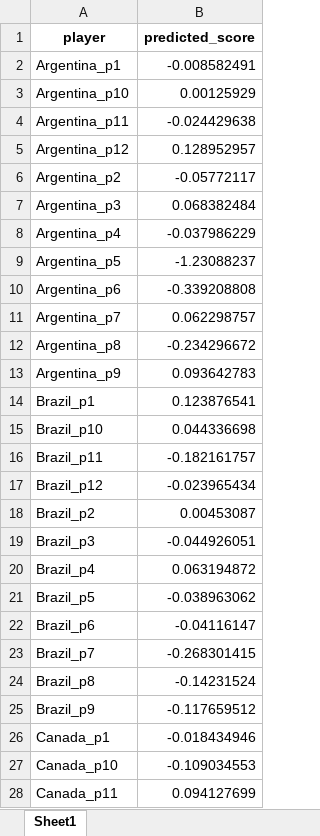
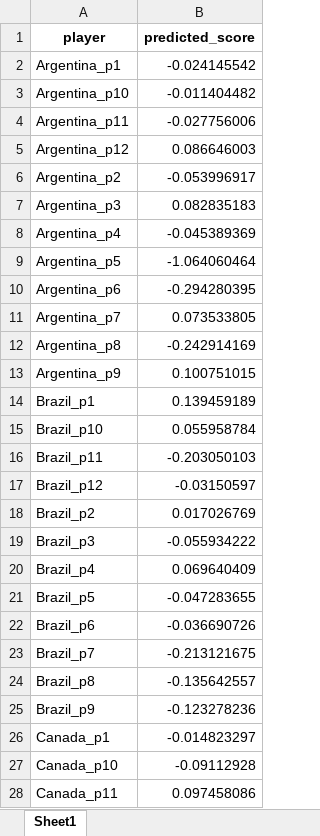
Before and after one commit to kpercyro/module-1-sports-analytics, an Excel workbook: player_scores.xlsx, sheet Sheet1, drawn as a sheet; only a part is shown; values as stored, in another font and other column widths than the file's, no borders; the diff covers the shown part only; the diff names each change by its address in the sheet, - before the commit and + after, or states it on an @@ line.

```diff
--- a/player_scores.xlsx (sheet Sheet1)
+++ b/player_scores.xlsx (sheet Sheet1)
-B2 (predicted_score): -0.008582491
+B2 (predicted_score): -0.024145542
-B3 (predicted_score): 0.00125929
+B3 (predicted_score): -0.011404482
-B4 (predicted_score): -0.024429638
+B4 (predicted_score): -0.027756006
-B5 (predicted_score): 0.128952957
+B5 (predicted_score): 0.086646003
-B6 (predicted_score): -0.05772117
+B6 (predicted_score): -0.053996917
-B7 (predicted_score): 0.068382484
+B7 (predicted_score): 0.082835183
-B8 (predicted_score): -0.037986229
+B8 (predicted_score): -0.045389369
-B9 (predicted_score): -1.23088237
+B9 (predicted_score): -1.064060464
-B10 (predicted_score): -0.339208808
+B10 (predicted_score): -0.294280395
-B11 (predicted_score): 0.062298757
+B11 (predicted_score): 0.073533805
-B12 (predicted_score): -0.234296672
+B12 (predicted_score): -0.242914169
-B13 (predicted_score): 0.093642783
+B13 (predicted_score): 0.100751015
-B14 (predicted_score): 0.123876541
+B14 (predicted_score): 0.139459189
-B15 (predicted_score): 0.044336698
+B15 (predicted_score): 0.055958784
-B16 (predicted_score): -0.182161757
+B16 (predicted_score): -0.203050103
-B17 (predicted_score): -0.023965434
+B17 (predicted_score): -0.03150597
-B18 (predicted_score): 0.00453087
+B18 (predicted_score): 0.017026769
-B19 (predicted_score): -0.044926051
+B19 (predicted_score): -0.055934222
-B20 (predicted_score): 0.063194872
+B20 (predicted_score): 0.069640409
-B21 (predicted_score): -0.038963062
+B21 (predicted_score): -0.047283655
-B22 (predicted_score): -0.04116147
+B22 (predicted_score): -0.036690726
-B23 (predicted_score): -0.268301415
+B23 (predicted_score): -0.213121675
-B24 (predicted_score): -0.14231524
+B24 (predicted_score): -0.135642557
-B25 (predicted_score): -0.117659512
+B25 (predicted_score): -0.123278236
-B26 (predicted_score): -0.018434946
+B26 (predicted_score): -0.014823297
-B27 (predicted_score): -0.109034553
+B27 (predicted_score): -0.09112928
-B28 (predicted_score): 0.094127699
+B28 (predicted_score): 0.097458086
```
Also changed, not shown: 117 edited cells elsewhere in this sheet, 1 other file.
